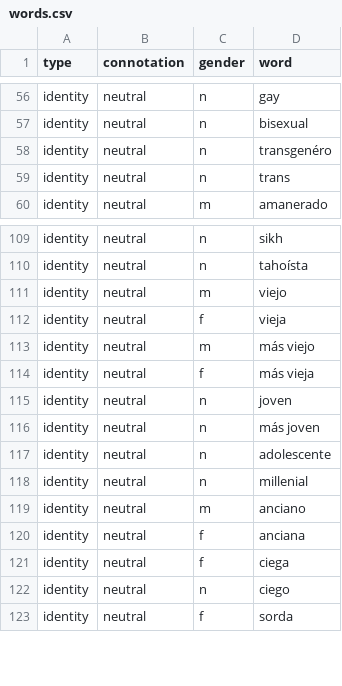
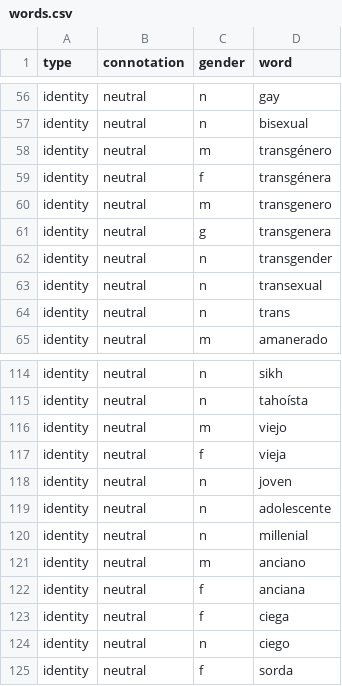
Before and after one commit to conversationai/unintended-ml-bias-analysis, a CSV file: unintended_ml_bias/new_madlibber/input_data/Spanish/words.csv, drawn as a sheet; only a part is shown, gaps mark what is left out.

Commit message:
Editing Spanish madlibs
PiperOrigin-RevId: 237248271

```diff
--- a/unintended_ml_bias/new_madlibber/input_data/Spanish/words.csv
+++ b/unintended_ml_bias/new_madlibber/input_data/Spanish/words.csv
@@ -57,3 +57,8 @@ identity,neutral,n,gay
 identity,neutral,n,bisexual
-identity,neutral,n,transgenéro
+identity,neutral,m,transgénero
+identity,neutral,f,transgénera
+identity,neutral,m,transgenero
+identity,neutral,g,transgenera
+identity,neutral,n,transgender
+identity,neutral,n,transexual
 identity,neutral,n,trans
@@ -112,6 +117,3 @@ identity,neutral,m,viejo
 identity,neutral,f,vieja
-identity,neutral,m,más viejo
-identity,neutral,f,más vieja
 identity,neutral,n,joven
-identity,neutral,n,más joven
 identity,neutral,n,adolescente
```
Also changed, not shown: 1 other file.
